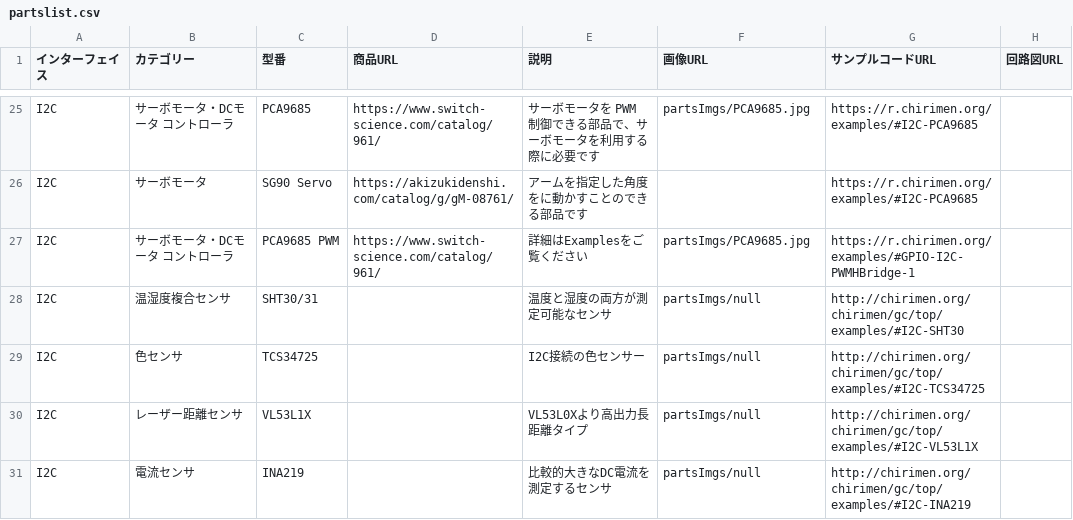
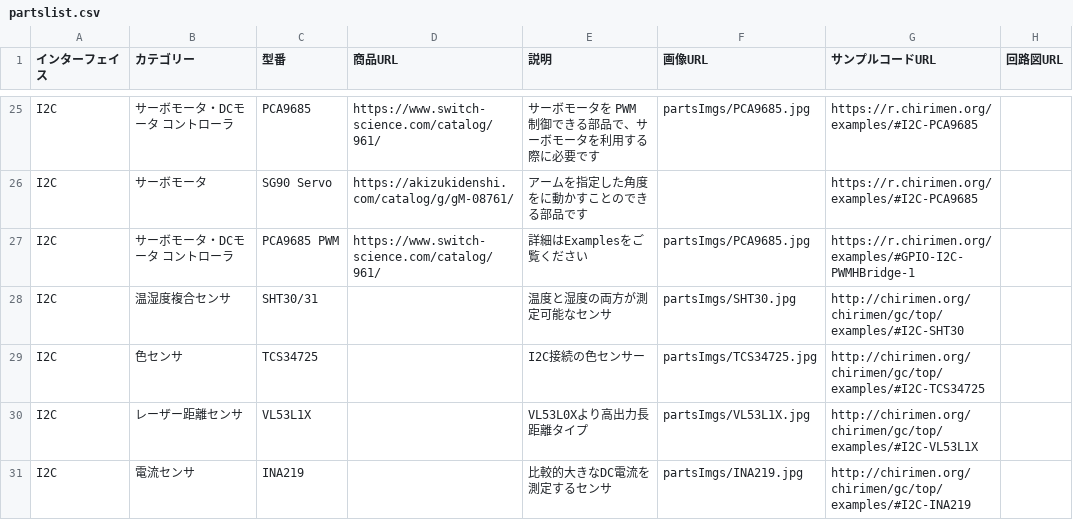
Before and after one commit to chirimen-oh/chirimen.org, a CSV file: _data/partslist.csv, drawn as a sheet; only a part is shown, gaps mark what is left out; the diff covers the shown part only; the diff names each change by its address in the sheet, - before the commit and + after, or states it on an @@ line.

Commit message:
Update partslist.csv

```diff
--- a/_data/partslist.csv
+++ b/_data/partslist.csv
-F28 (画像URL): partsImgs/null
+F28 (画像URL): partsImgs/SHT30.jpg
-F29 (画像URL): partsImgs/null
+F29 (画像URL): partsImgs/TCS34725.jpg
-F30 (画像URL): partsImgs/null
+F30 (画像URL): partsImgs/VL53L1X.jpg
-F31 (画像URL): partsImgs/null
+F31 (画像URL): partsImgs/INA219.jpg
```
Also changed, not shown: 1 added row and 3 edited cells elsewhere in this file.
